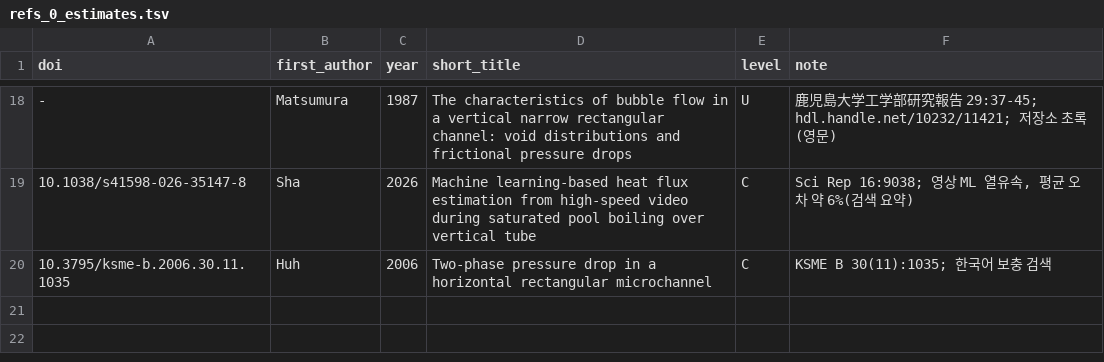
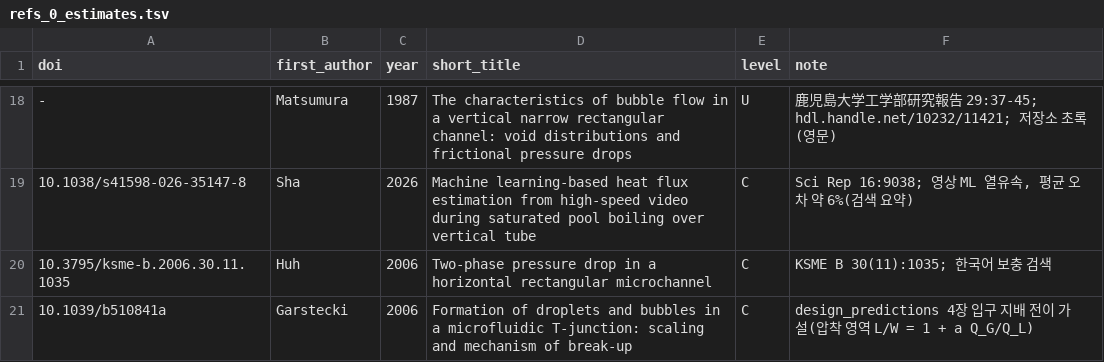
Before and after one commit to tristanchoi2001-collab/bubbles, a TSV file: docs/research/refs_0_estimates.tsv, drawn as a sheet; only a part is shown, gaps mark what is left out; the diff names each change by its address in the sheet, - before the commit and + after, or states it on an @@ line.

```diff
--- a/docs/research/refs_0_estimates.tsv
+++ b/docs/research/refs_0_estimates.tsv
+row 21: 10.1039/b510841a | Garstecki | 2006 | Formation of droplets and bubbles in a microfluidic T-junction: scaling and mechanism of break-up | C | design_predictions 4장 입구 지배 전이 가설(압착 영역 L/W = 1 + a Q_G/Q_L)
```
Also changed, not shown: 3 other files.
